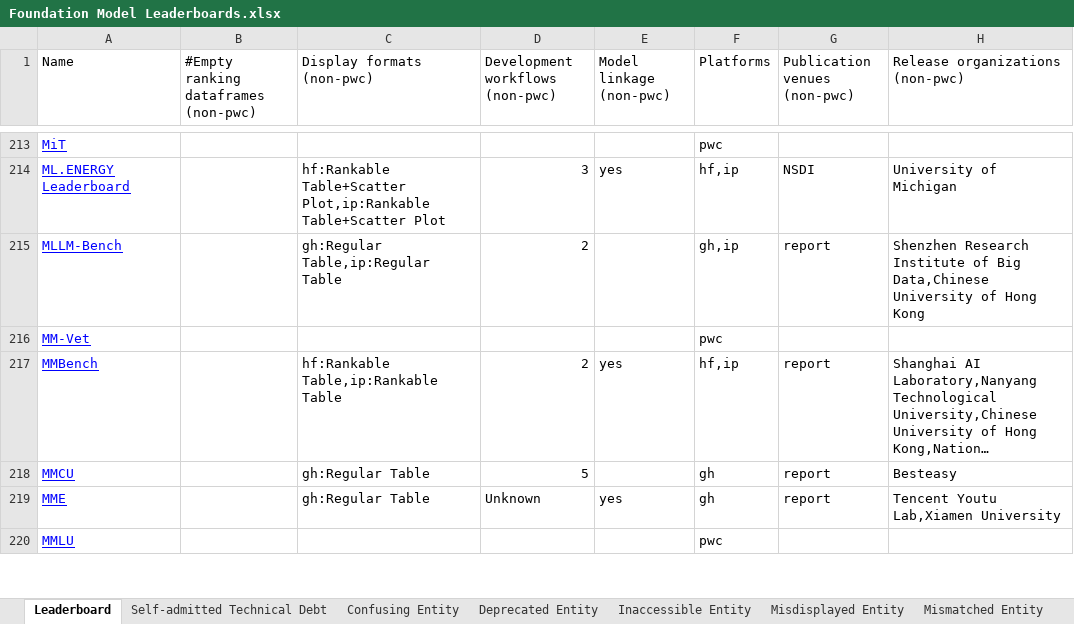
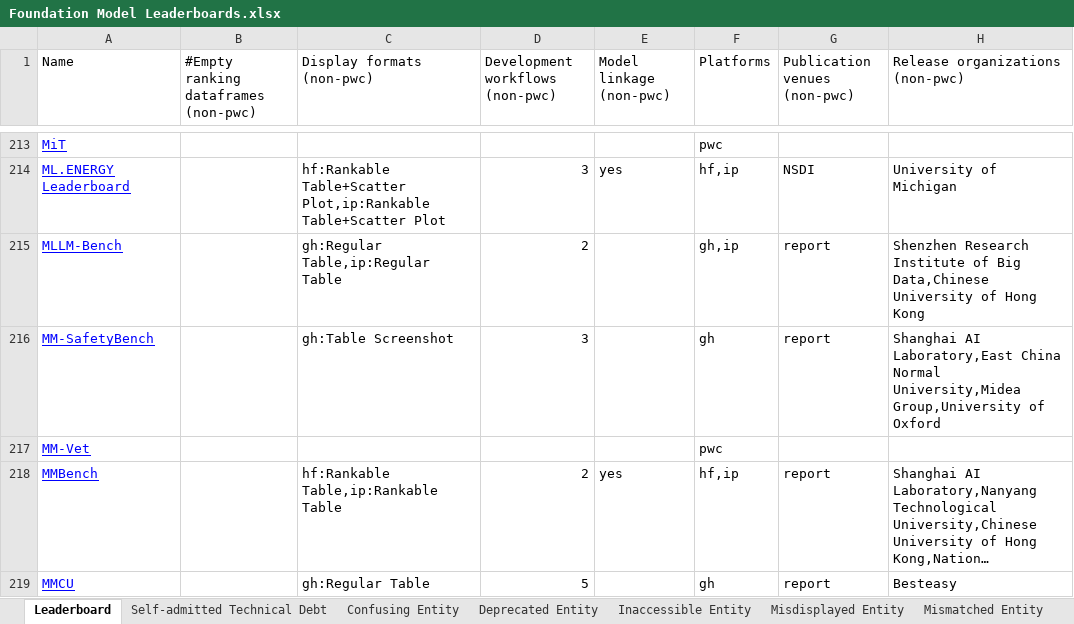
Before and after one commit to zhimin-z/Foundation-Model-Leaderboard-Survey, an Excel workbook: meta/Foundation Model Leaderboards.xlsx, sheet Leaderboard, drawn as a sheet; only a part is shown, gaps mark what is left out; the shorter side is filled out with more unchanged rows; long unchanged cells end in …; values as stored, in another font and other column widths than the file's, no borders; charts and pictures not drawn; the diff names each change by its address in the sheet, - before the commit and + after, or states it on an @@ line.

```diff
--- a/meta/Foundation Model Leaderboards.xlsx (sheet Leaderboard)
+++ b/meta/Foundation Model Leaderboards.xlsx (sheet Leaderboard)
+row 216: MM-SafetyBench |  | gh:Table Screenshot | 3 |  | gh | report | Shanghai AI Laboratory,East China Normal University,Midea Group,University of Oxford
```
Also changed, not shown: sheet Unresponsive Entity, sheet Inaccessible Entity, 4 other files.
